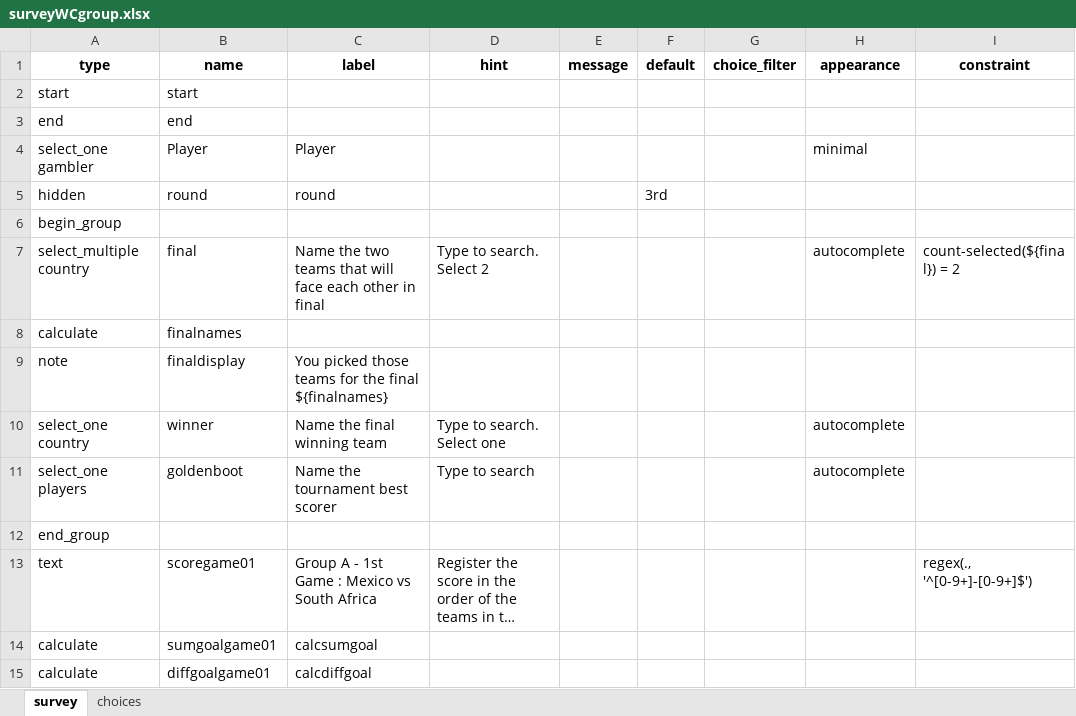
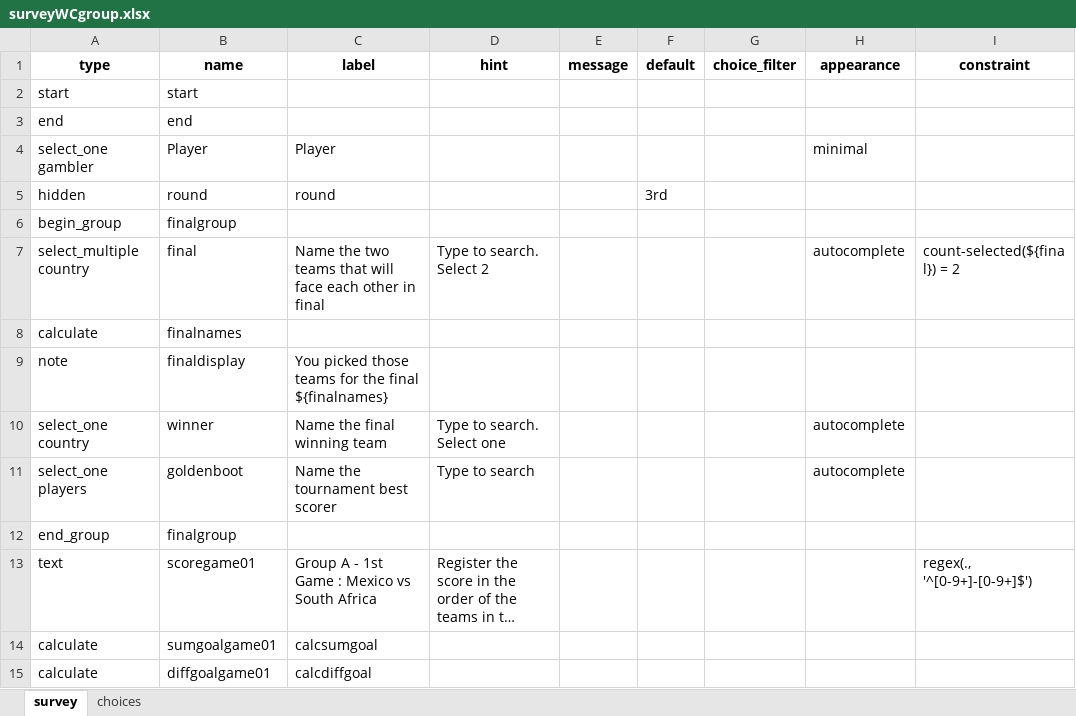
Before and after one commit to FrancisFayolle/World-Cup-betting, an Excel workbook: surveyWCgroup.xlsx, sheet survey, drawn as a sheet; only a part is shown; long unchanged cells end in …; values as stored, in another font and other column widths than the file's, no borders; the diff names each change by its address in the sheet, - before the commit and + after, or states it on an @@ line.

```diff
--- a/surveyWCgroup.xlsx (sheet survey)
+++ b/surveyWCgroup.xlsx (sheet survey)
-B6 (name): (empty)
+B6 (name): finalgroup
-B12 (name): (empty)
+B12 (name): finalgroup
```
Also changed, not shown: sheet choices, FIFAScheduleResults.xlsx, otherquest.xlsx, 4 other files.
